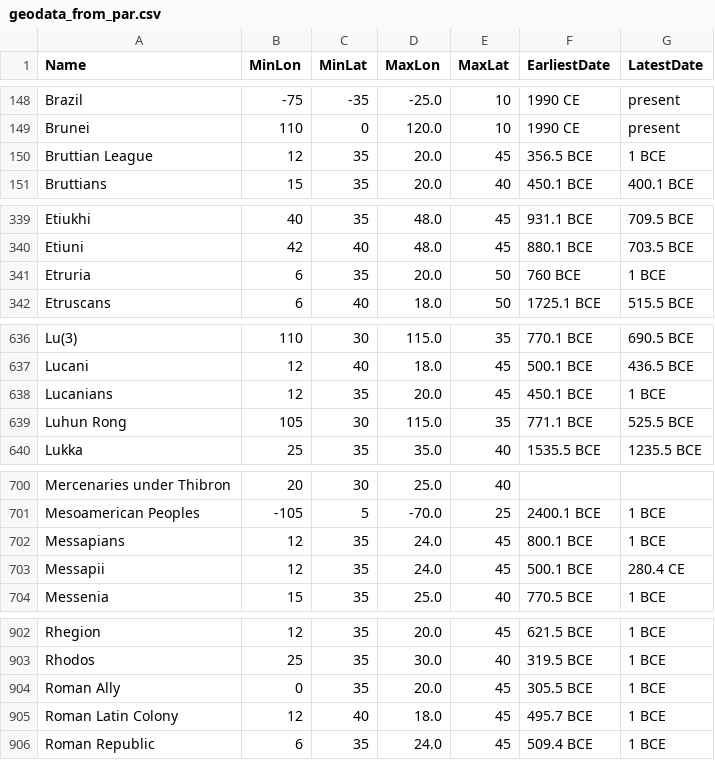
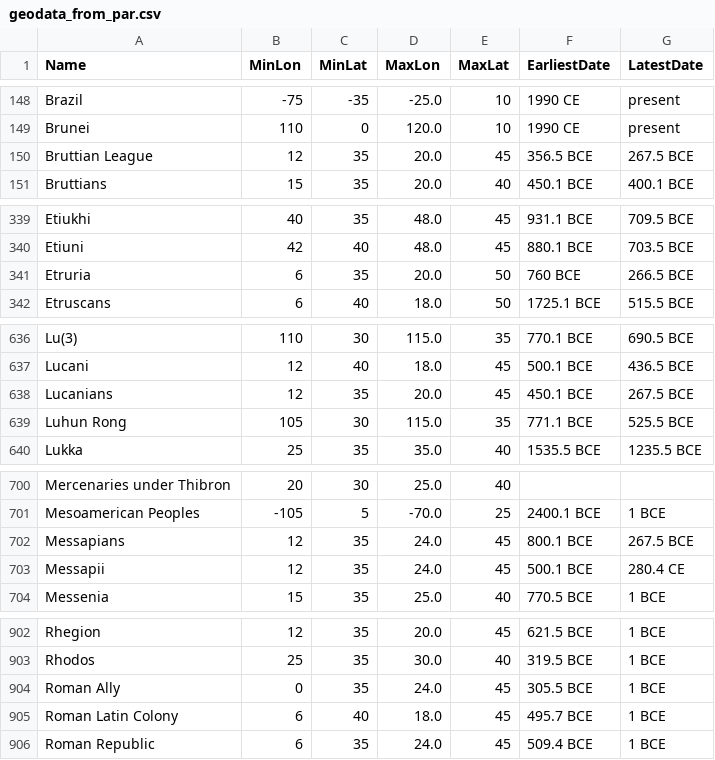
Before and after one commit to cgsoares49/historical-map-viewer, a CSV file: mapper/geodata_from_par.csv, drawn as a sheet; only a part is shown, gaps mark what is left out; the diff covers the shown part only.

```diff
--- a/mapper/geodata_from_par.csv
+++ b/mapper/geodata_from_par.csv
@@ -149,3 +149,3 @@ Brazil,-75,-35,-25.0,10,1990 CE,present
 Brunei,110,0,120.0,10,1990 CE,present
-Bruttian League,12,35,20.0,45,356.5 BCE,1 BCE
+Bruttian League,12,35,20.0,45,356.5 BCE,267.5 BCE
 Bruttians,15,35,20.0,40,450.1 BCE,400.1 BCE
@@ -340,3 +340,3 @@ Etiukhi,40,35,48.0,45,931.1 BCE,709.5 BCE
 Etiuni,42,40,48.0,45,880.1 BCE,703.5 BCE
-Etruria,6,35,20.0,50,760 BCE,1 BCE
+Etruria,6,35,20.0,50,760 BCE,266.5 BCE
 Etruscans,6,40,18.0,50,1725.1 BCE,515.5 BCE
@@ -637,3 +637,3 @@ Lu(3),110,30,115.0,35,770.1 BCE,690.5 BCE
 Lucani,12,40,18.0,45,500.1 BCE,436.5 BCE
-Lucanians,12,35,20.0,45,450.1 BCE,1 BCE
+Lucanians,12,35,20.0,45,450.1 BCE,267.5 BCE
 Luhun Rong,105,30,115.0,35,771.1 BCE,525.5 BCE
@@ -701,3 +701,3 @@ Mercenaries under Thibron,20,30,25.0,40,,
 Mesoamerican Peoples,-105,5,-70.0,25,2400.1 BCE,1 BCE
-Messapians,12,35,24.0,45,800.1 BCE,1 BCE
+Messapians,12,35,24.0,45,800.1 BCE,267.5 BCE
 Messapii,12,35,24.0,45,500.1 BCE,280.4 CE
@@ -903,4 +903,4 @@ Rhegion,12,35,20.0,45,621.5 BCE,1 BCE
 Rhodos,25,35,30.0,40,319.5 BCE,1 BCE
-Roman Ally,0,35,20.0,45,305.5 BCE,1 BCE
-Roman Latin Colony,12,40,18.0,45,495.7 BCE,1 BCE
+Roman Ally,0,35,24.0,45,305.5 BCE,1 BCE
+Roman Latin Colony,6,40,18.0,45,495.7 BCE,1 BCE
 Roman Republic,6,35,24.0,45,509.4 BCE,1 BCE
```
Also changed, not shown: 3 edited cells elsewhere in this file, 27 other files.
